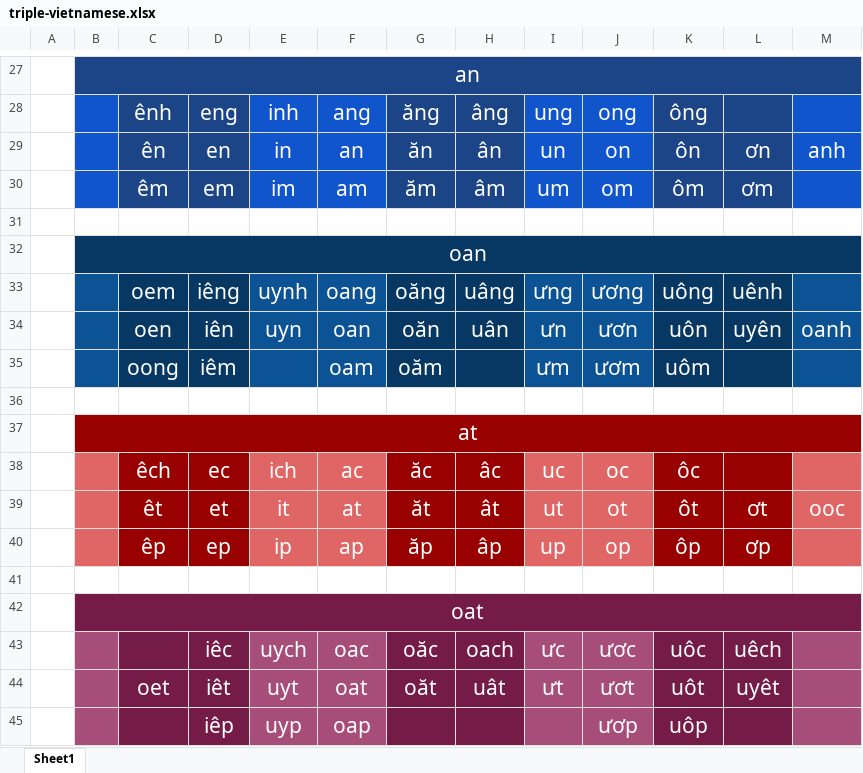
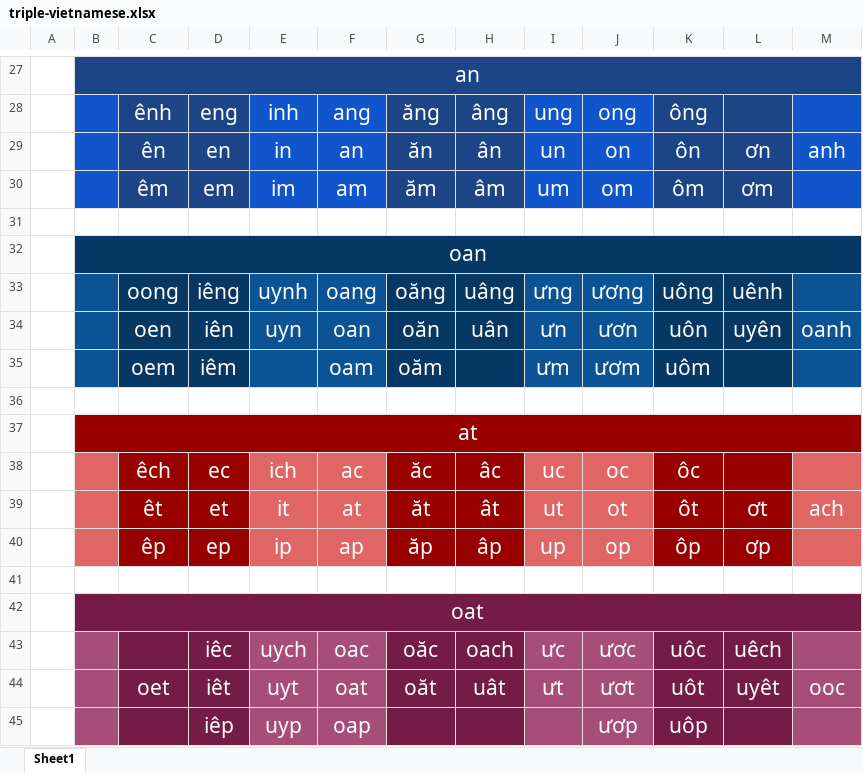
Before and after one commit to chenlin014/rime-triple-vietnamese, an Excel workbook: triple-vietnamese.xlsx, sheet Sheet1, drawn as a sheet; only a part is shown, gaps mark what is left out; values as stored, in another font and other column widths than the file's, no borders; the diff names each change by its address in the sheet, - before the commit and + after, or states it on an @@ line.

```diff
--- a/triple-vietnamese.xlsx (sheet Sheet1)
+++ b/triple-vietnamese.xlsx (sheet Sheet1)
-C33: oem
+C33: oong
-C35: oong
+C35: oem
-M39: ooc
+M39: ach
-M44: (empty)
+M44: ooc
```
Also changed, not shown: 2 other files.
